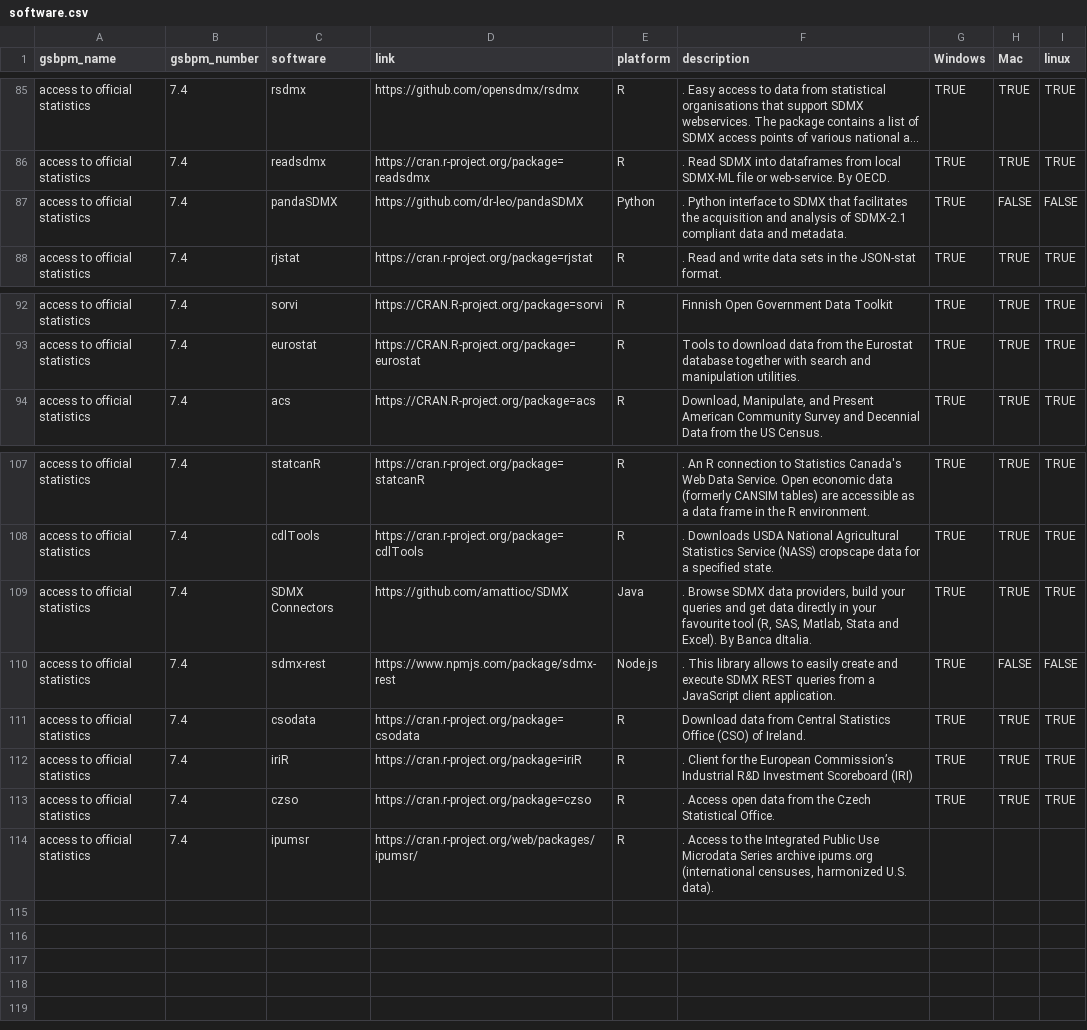
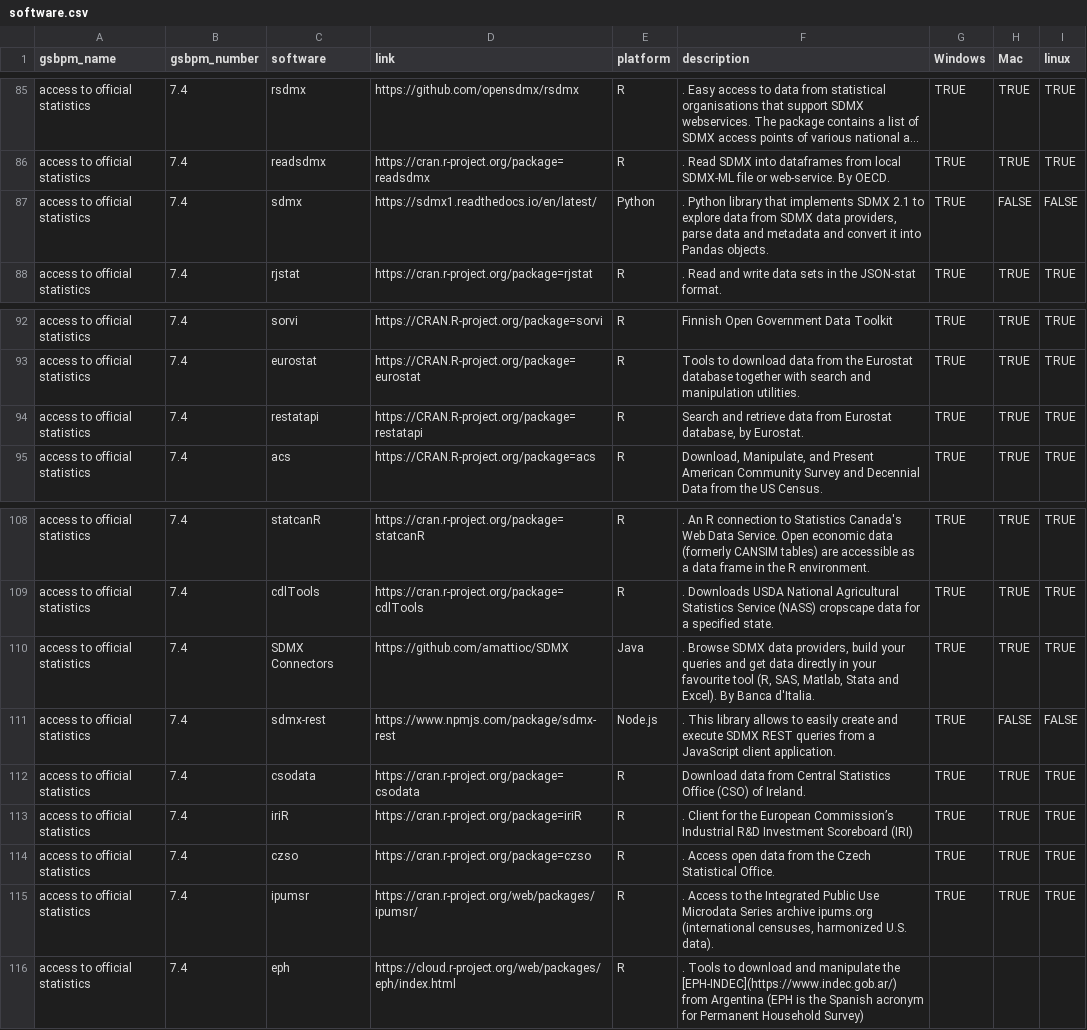
Before and after one commit to SNStatComp/awesome-official-statistics-software, a CSV file: data/software.csv, drawn as a sheet; only a part is shown, gaps mark what is left out; long unchanged cells end in …; addresses are those after the commit; the diff names each change by its address in the sheet, - before the commit and + after, or states it on an @@ line.

```diff
--- a/data/software.csv
+++ b/data/software.csv
-C87 (software): pandaSDMX
+C87 (software): sdmx
-D87 (link): https://github.com/dr-leo/pandaSDMX
+D87 (link): https://sdmx1.readthedocs.io/en/latest/
-F87 (description): . Python interface to SDMX that facilitates the acquisition and analysis of SDMX-2.1 compliant data and metadata.
+F87 (description): . Python library that implements SDMX 2.1 to explore data from SDMX data providers, parse data and metadata and convert it into Pandas objects.
+row 94: access to official statistics | 7.4 | restatapi | https://CRAN.R-project.org/package=restatapi | R | Search and retrieve data from Eurostat database, by Eurostat. | TRUE | TRUE | TRUE
-F110 (description): …By Banca dItalia.
+F110 (description): …By Banca d'Italia.
-F112 (description): …of Ireland.
+F112 (description): …of Ireland.
-G115 (Windows): (empty)
+G115 (Windows): TRUE
-H115 (Mac): (empty)
+H115 (Mac): TRUE
-I115 (linux): (empty)
+I115 (linux): TRUE
+row 116: access to official statistics | 7.4 | eph | https://cloud.r-project.org/web/packages/eph/index.html | R | . Tools to download and manipulate the [EPH-INDEC](https://www.indec.gob.ar/) from Argentina (EPH is the Spanish acronym for Permanent Household Survey)
```
Also changed, not shown: data/growth.csv.
